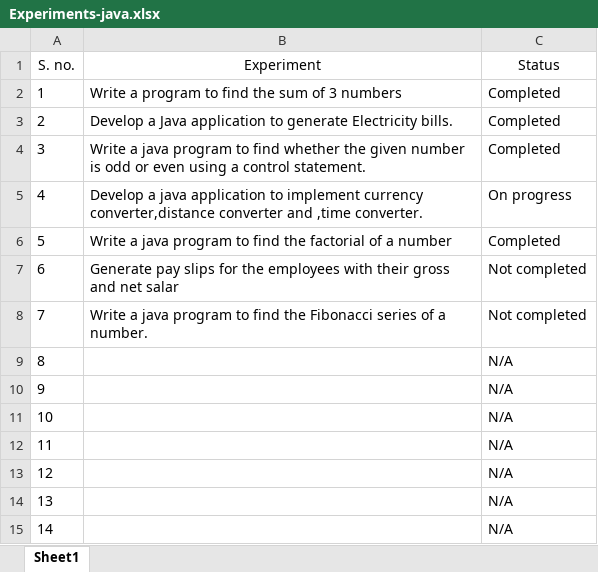
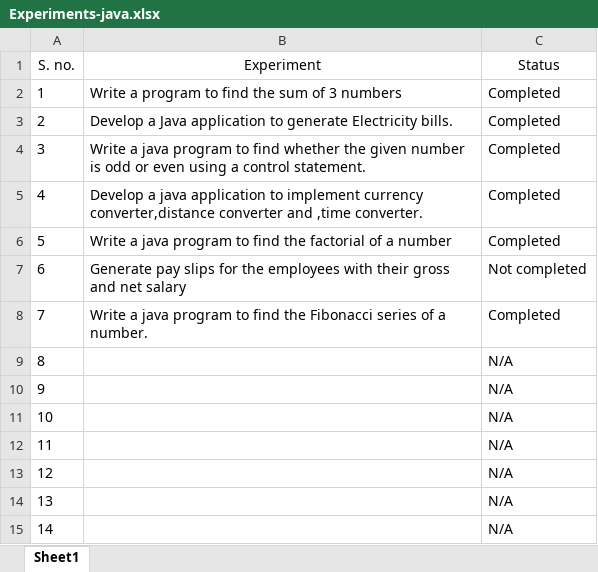
Before and after one commit to libertarian-senthil/OOPS-JAVA-LAB, an Excel workbook: Docx/Experiments-java.xlsx, sheet Sheet1, drawn as a sheet; only a part is shown; values as stored, in another font and other column widths than the file's, no borders; conditional formats not drawn; the diff names each change by its address in the sheet, - before the commit and + after, or states it on an @@ line.

Commit message:
Excel -updated

```diff
--- a/Docx/Experiments-java.xlsx (sheet Sheet1)
+++ b/Docx/Experiments-java.xlsx (sheet Sheet1)
-C5 (Status): On progress
+C5 (Status): Completed
-B7 (Experiment): …and net salar
+B7 (Experiment): …and net salary
-C8 (Status): Not completed
+C8 (Status): Completed
```
